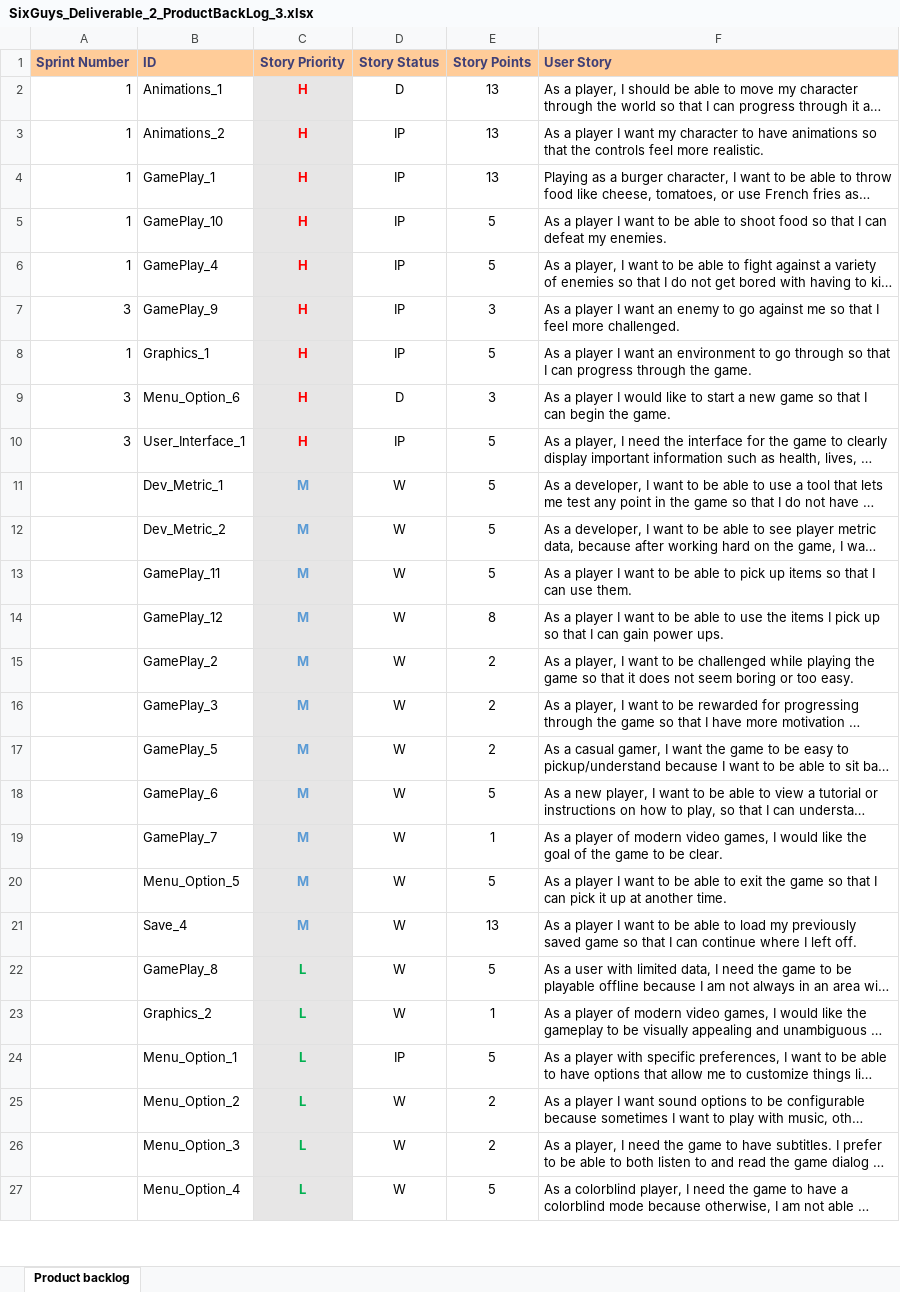
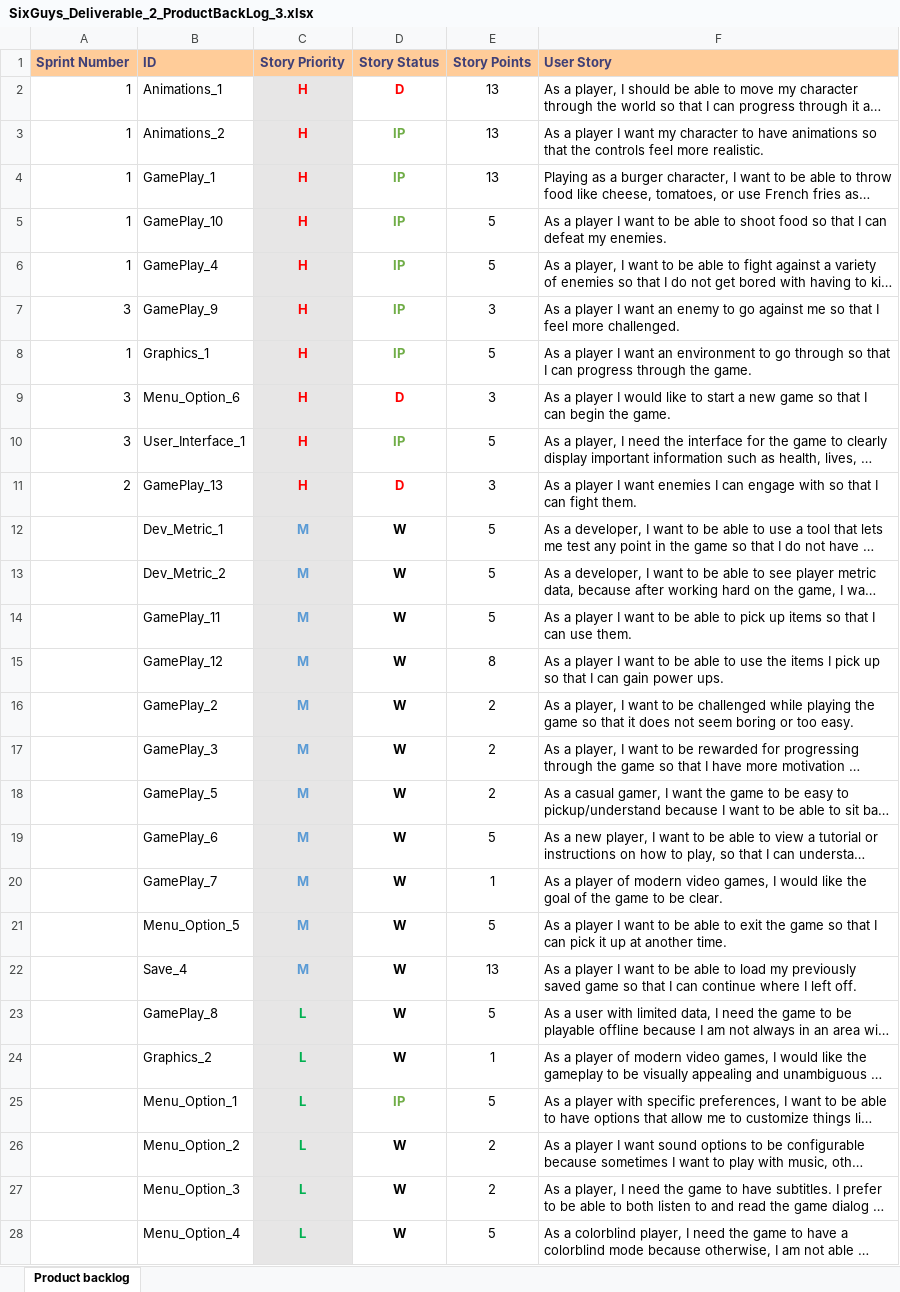
Before and after one commit to Eezby/Project-Burger, an Excel workbook: Documents/Deliverable drafts_&_templates/Deliverable 2/SixGuys_Deliverable_2_ProductBackLog_3.xlsx, sheet Product backlog, drawn as a sheet; only a part is shown; long unchanged cells end in …; values as stored, in another font and other column widths than the file's, no borders; table styles not drawn; addresses are those after the commit; the diff covers the shown part only; the diff names each change by its address in the sheet, - before the commit and + after, or states it on an @@ line.

```diff
--- a/Documents/Deliverable drafts_&_templates/Deliverable 2/SixGuys_Deliverable_2_ProductBackLog_3.xlsx (sheet Product backlog)
+++ b/Documents/Deliverable drafts_&_templates/Deliverable 2/SixGuys_Deliverable_2_ProductBackLog_3.xlsx (sheet Product backlog)
-D2:D10 bold: off
+D2:D10 bold: on
-D2 text colour: black
+D2 text colour: #FF0000
-D3:D8 text colour: black
+D3:D8 text colour: #70AD47
-D9 text colour: black
+D9 text colour: #FF0000
-D10 text colour: black
+D10 text colour: #70AD47
+row 11: 2 | GamePlay_13 | H | D | 3 | As a player I want enemies I can engage with so that I can fight them.
-D12:D28 bold: off
+D12:D28 bold: on
-D25 text colour: black
+D25 text colour: #70AD47
```
Also changed, not shown: cell formats elsewhere in this sheet, Documents/Deliverable drafts_&_templates/Deliverable 2/SixGuys_Deliverable_2_ProductBackLog_2.xlsx, Documents/Deliverable drafts_&_templates/Deliverable 2/SixGuys_Deliverable_2_SprintBackLog_2.xlsx, 9 other files.
